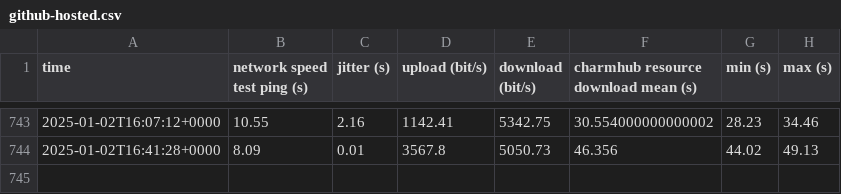
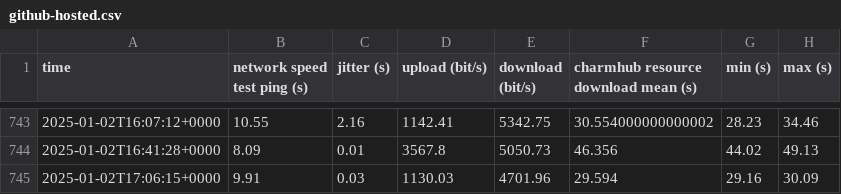
Before and after one commit to canonical/self-hosted-runner-performance-benchmark, a CSV file: results/v1/github-hosted.csv, drawn as a sheet; only a part is shown, gaps mark what is left out; the diff names each change by its address in the sheet, - before the commit and + after, or states it on an @@ line.

```diff
--- a/results/v1/github-hosted.csv
+++ b/results/v1/github-hosted.csv
+row 745: 2025-01-02T17:06:15+0000 | 9.91 | 0.03 | 1130.03 | 4701.96 | 29.594 | 29.16 | 30.09
```
Also changed, not shown: results/v1/self-hosted-amd.csv, results/v1/self-hosted-arm.csv, 4 other files.
